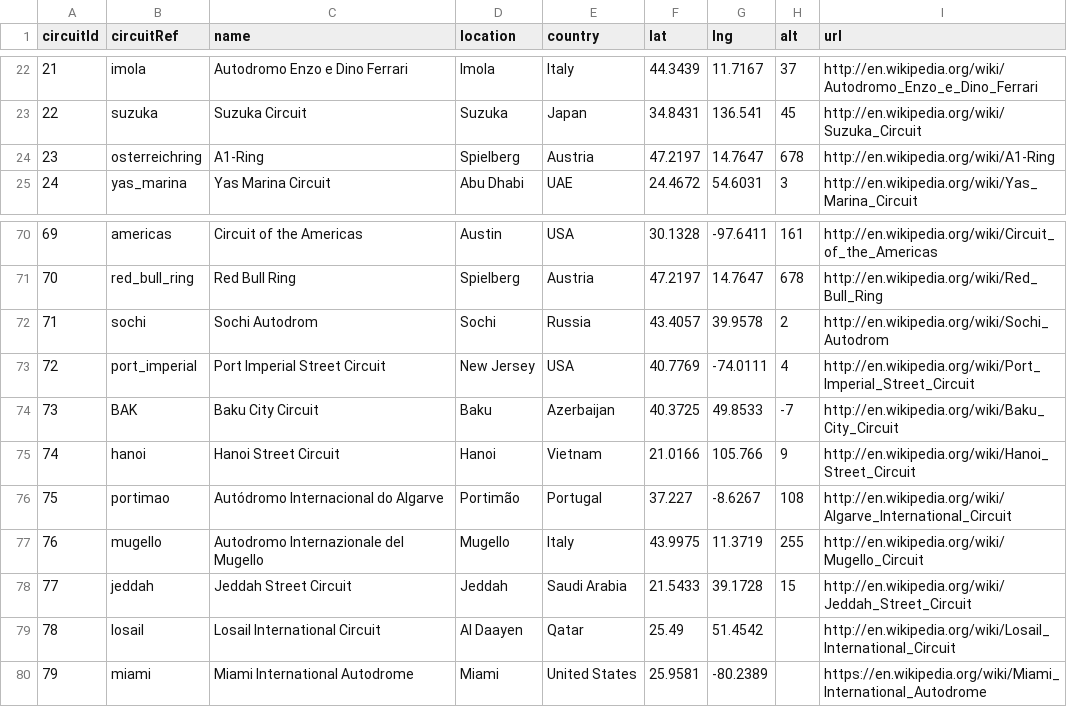
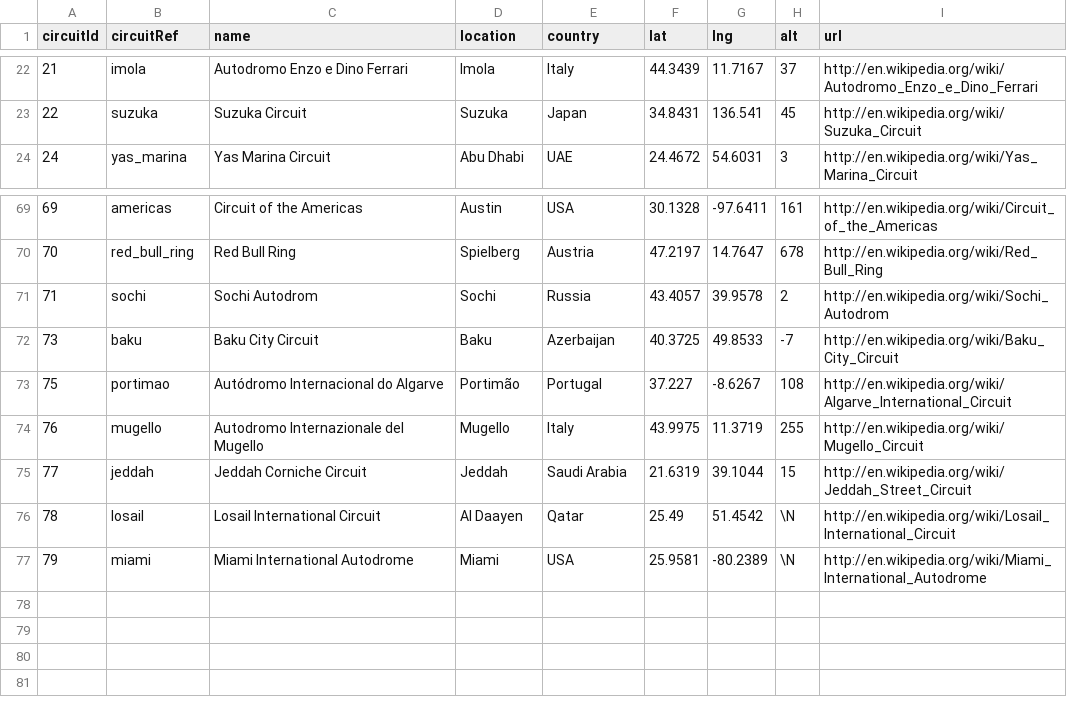
Before and after one commit to hikerdrew/f1-track-models, a CSV file: ergast-database-csv/circuits.csv, drawn as a sheet; only a part is shown, gaps mark what is left out.

```diff
--- a/ergast-database-csv/circuits.csv
+++ b/ergast-database-csv/circuits.csv
@@ -23,3 +23,2 @@ circuitId,circuitRef,name,location,country,lat,lng,alt,url
 22,"suzuka","Suzuka Circuit","Suzuka","Japan",34.8431,136.541,45,"http://en.wikipedia.org/wiki/Suzuka_Circuit"
-23,"osterreichring","A1-Ring","Spielberg","Austria",47.2197,14.7647,678,"http://en.wikipedia.org/wiki/A1-Ring"
 24,"yas_marina","Yas Marina Circuit","Abu Dhabi","UAE",24.4672,54.6031,3,"http://en.wikipedia.org/wiki/Yas_Marina_Circuit"
@@ -72,9 +71,7 @@ circuitId,circuitRef,name,location,country,lat,lng,alt,url
 71,"sochi","Sochi Autodrom","Sochi","Russia",43.4057,39.9578,2,"http://en.wikipedia.org/wiki/Sochi_Autodrom"
-72,"port_imperial","Port Imperial Street Circuit","New Jersey","USA",40.7769,-74.0111,4,"http://en.wikipedia.org/wiki/Port_Imperial_Street_Circuit"
-73,"BAK","Baku City Circuit","Baku","Azerbaijan",40.3725,49.8533,-7,"http://en.wikipedia.org/wiki/Baku_City_Circuit"
-74,"hanoi","Hanoi Street Circuit","Hanoi","Vietnam",21.0166,105.766,9,"http://en.wikipedia.org/wiki/Hanoi_Street_Circuit"
+73,"baku","Baku City Circuit","Baku","Azerbaijan",40.3725,49.8533,-7,"http://en.wikipedia.org/wiki/Baku_City_Circuit"
 75,"portimao","Autódromo Internacional do Algarve","Portimão","Portugal",37.227,-8.6267,108,"http://en.wikipedia.org/wiki/Algarve_International_Circuit"
 76,"mugello","Autodromo Internazionale del Mugello","Mugello","Italy",43.9975,11.3719,255,"http://en.wikipedia.org/wiki/Mugello_Circuit"
-77,"jeddah","Jeddah Street Circuit","Jeddah","Saudi Arabia",21.5433,39.1728,15,"http://en.wikipedia.org/wiki/Jeddah_Street_Circuit"
-78,"losail","Losail International Circuit","Al Daayen","Qatar",25.49,51.4542,,"http://en.wikipedia.org/wiki/Losail_International_Circuit"
-79,"miami","Miami International Autodrome","Miami","United States",25.9581,-80.2389,,"https://en.wikipedia.org/wiki/Miami_International_Autodrome"
+77,"jeddah","Jeddah Corniche Circuit","Jeddah","Saudi Arabia",21.6319,39.1044,15,"http://en.wikipedia.org/wiki/Jeddah_Street_Circuit"
+78,"losail","Losail International Circuit","Al Daayen","Qatar",25.49,51.4542,\N,"http://en.wikipedia.org/wiki/Losail_International_Circuit"
+79,"miami","Miami International Autodrome","Miami","USA",25.9581,-80.2389,\N,"http://en.wikipedia.org/wiki/Miami_International_Autodrome"
```
Also changed, not shown: ergast-database-csv/constructor_standings.csv, ergast-database-csv/constructors.csv, 30 other files.
